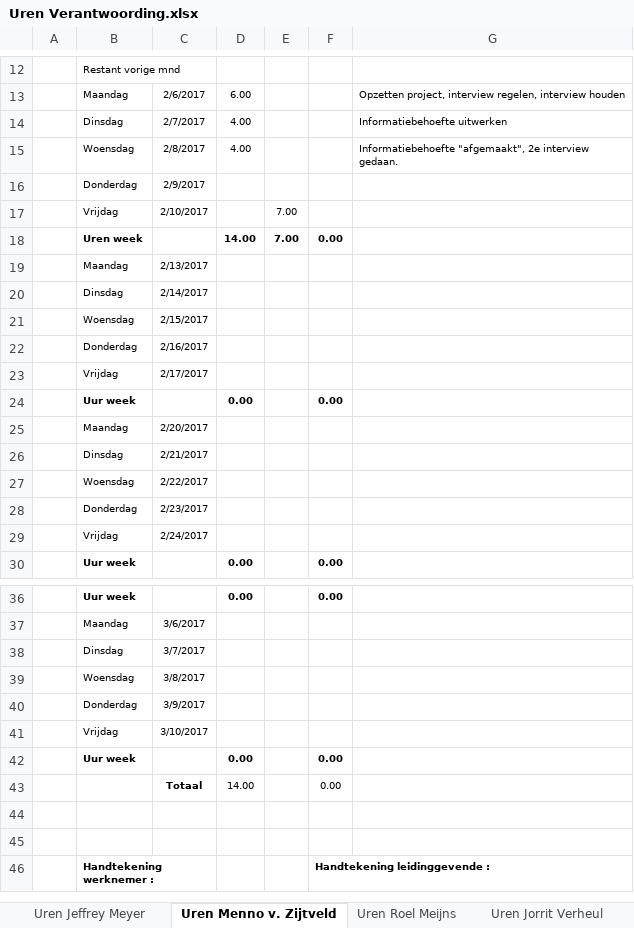
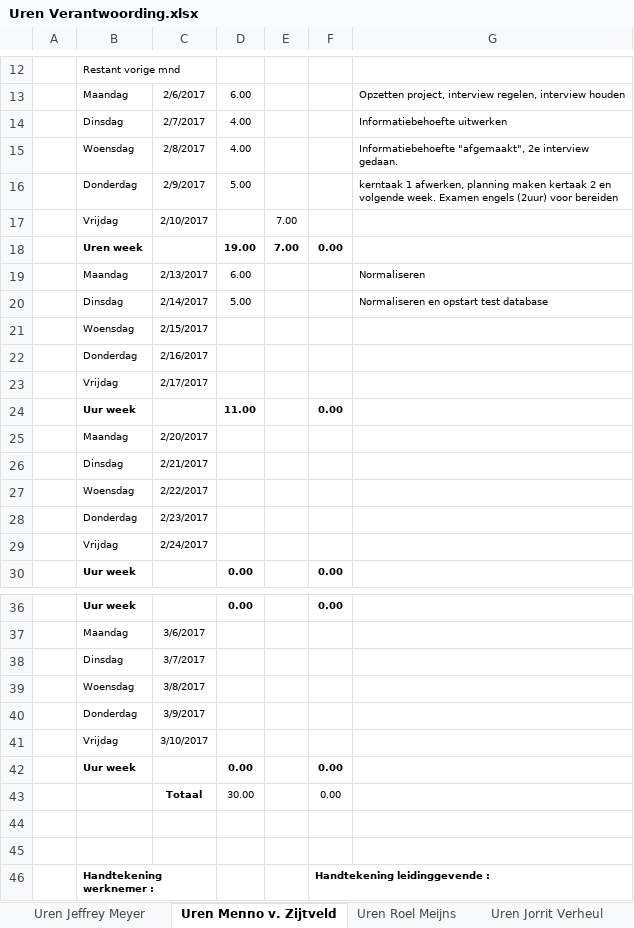
Before and after one commit to Wijkertoren/Wijkertoren-docs, an Excel workbook: Uren Verantwoording/Uren Verantwoording.xlsx, sheet Uren Menno v. Zijtveld, drawn as a sheet; only a part is shown, gaps mark what is left out; values as stored, in another font and other column widths than the file's, no borders; the diff names each change by its address in the sheet, - before the commit and + after, or states it on an @@ line.

Commit message:
urenverantwoording t/m 14-2 Menno

```diff
--- a/Uren Verantwoording/Uren Verantwoording.xlsx (sheet Uren Menno v. Zijtveld)
+++ b/Uren Verantwoording/Uren Verantwoording.xlsx (sheet Uren Menno v. Zijtveld)
-D16: (empty)
+D16: 5.00
-G16: (empty)
+G16: kerntaak 1 afwerken, planning maken kertaak 2 en volgende week. Examen engels (2uur) voor bereiden
-D18: 14.00
+D18: 19.00
-D19: (empty)
+D19: 6.00
-G19: (empty)
+G19: Normaliseren
-D20: (empty)
+D20: 5.00
-G20: (empty)
+G20: Normaliseren en opstart test database
-D24: 0.00
+D24: 11.00
-D43: 14.00
+D43: 30.00
```
